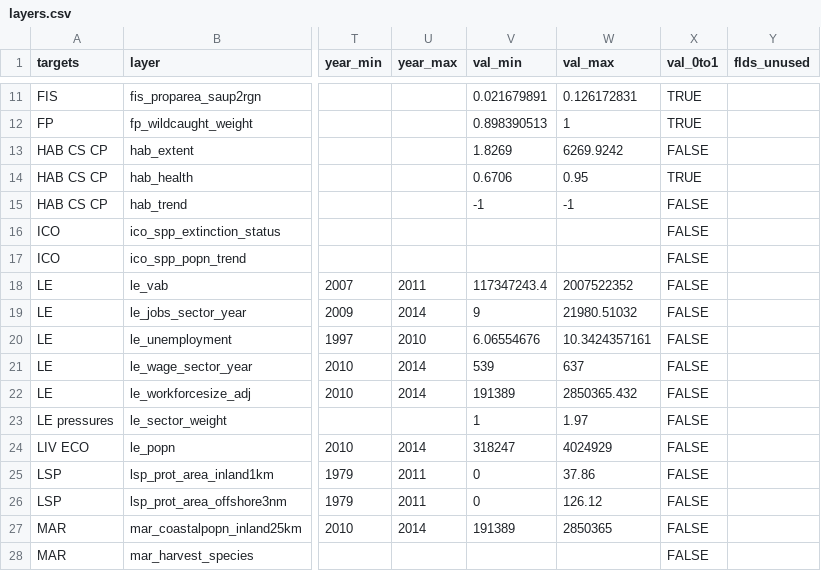
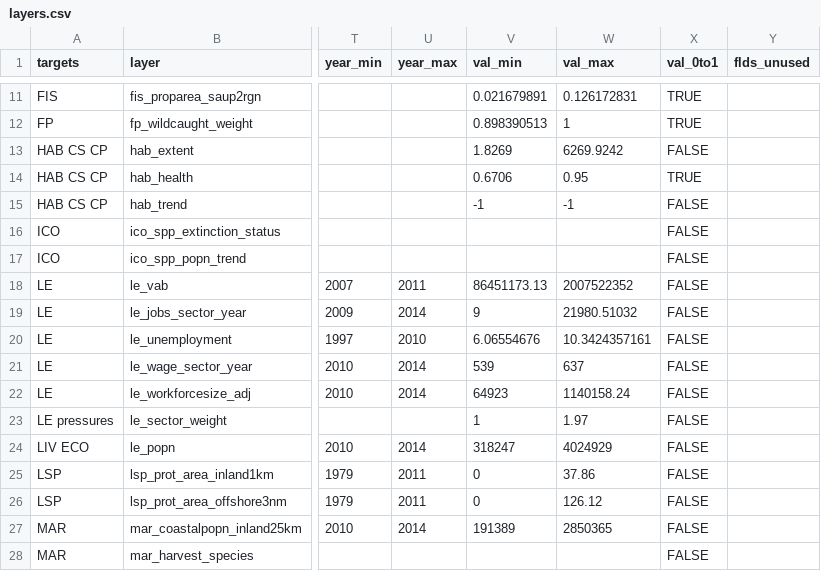
Before and after one commit to OHI-Science/gye, a CSV file: region2015/layers.csv, drawn as a sheet; only a part is shown, gaps mark what is left out; the diff names each change by its address in the sheet, - before the commit and + after, or states it on an @@ line.

Commit message:
Update LE Goal
Update to layers:
 1. le_vab
 2. le_workforcesize_adj

```diff
--- a/region2015/layers.csv
+++ b/region2015/layers.csv
-V18 (val_min): 117347243.4
+V18 (val_min): 86451173.13
-V22 (val_min): 191389
+V22 (val_min): 64923
-W22 (val_max): 2850365.432
+W22 (val_max): 1140158.24
```
Also changed, not shown: region2015/layers/le_vab_gye2015.csv, region2015/layers/le_workforcesize_adj_gye2015.csv, 1 other file.
